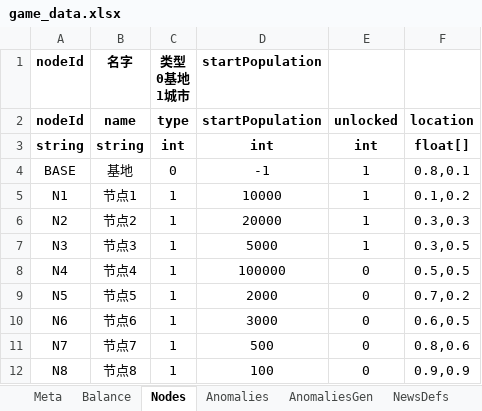
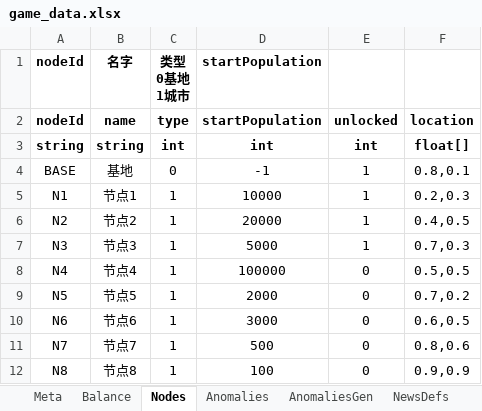
Before and after one commit to hszqf/SCP, an Excel workbook: GameData/Local/game_data.xlsx, sheet Nodes, drawn as a sheet; values as stored, in another font and other column widths than the file's, no borders; the diff names each change by its address in the sheet, - before the commit and + after, or states it on an @@ line.

```diff
--- a/GameData/Local/game_data.xlsx (sheet Nodes)
+++ b/GameData/Local/game_data.xlsx (sheet Nodes)
-F5: 0.1,0.2
+F5: 0.2,0.3
-F6: 0.3,0.3
+F6: 0.4,0.5
-F7: 0.3,0.5
+F7: 0.7,0.3
```
Also changed, not shown: sheet AnomaliesGen, sheet Anomalies, 7 other files.
